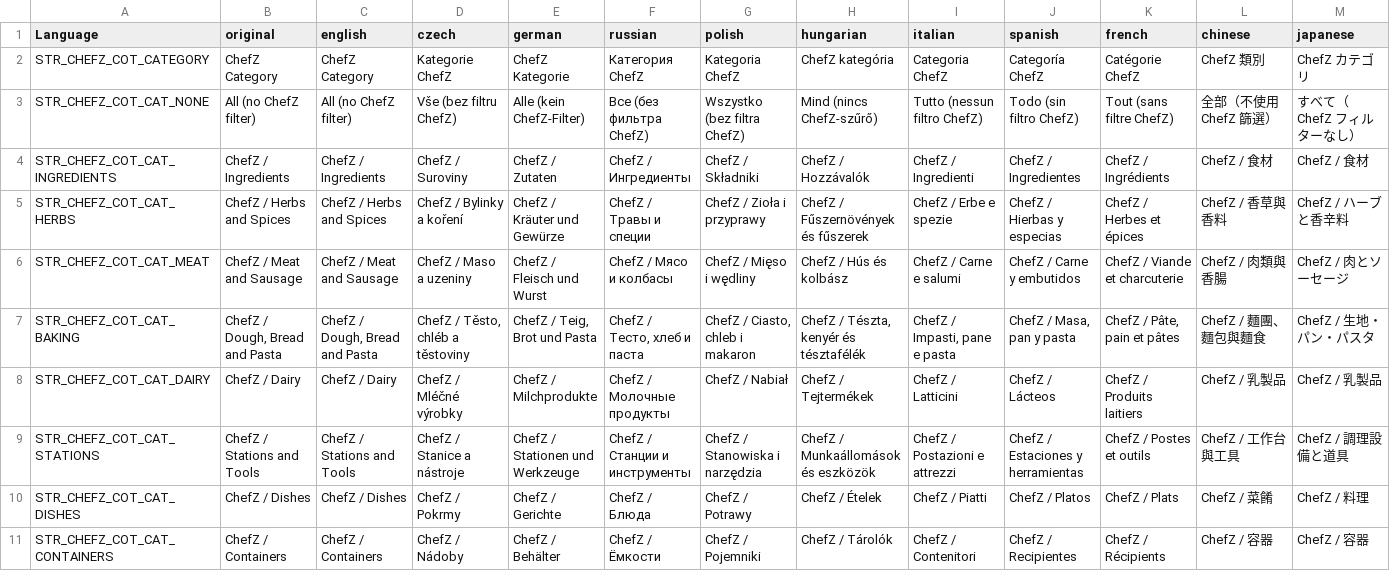
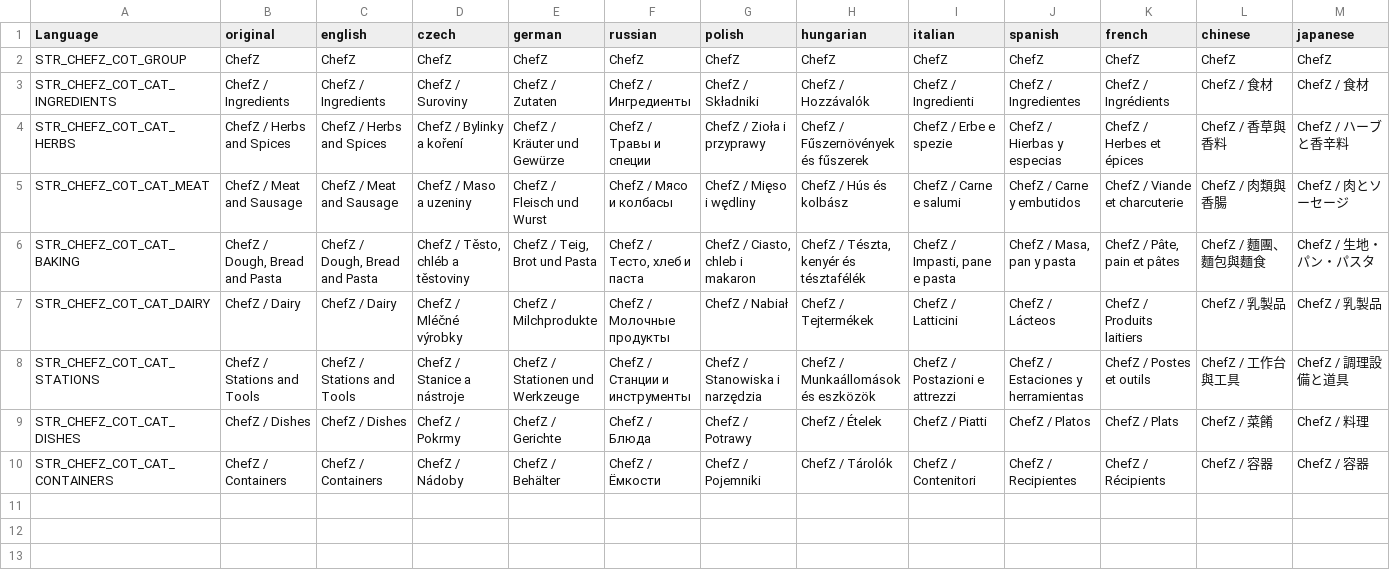
Before and after one commit to Psyern/Psyerns_ChefZ, a CSV file: ChefZ_COT_Comp/stringtable.csv, drawn as a sheet; only a part is shown; removed rows and columns are numbered as before the commit, all else as after; rows hold the shown columns only; the diff names each change by its address in the sheet, - before the commit and + after, or states it on an @@ line.

```diff
--- a/ChefZ_COT_Comp/stringtable.csv
+++ b/ChefZ_COT_Comp/stringtable.csv
-row 2: STR_CHEFZ_COT_CATEGORY | ChefZ Category | ChefZ Category | Kategorie ChefZ | ChefZ Kategorie | Категория ChefZ | Kategoria ChefZ | ChefZ kategória | Categoria ChefZ | Categoría ChefZ | Catégorie ChefZ | ChefZ 類別 | ChefZ カテゴリ
-row 3: STR_CHEFZ_COT_CAT_NONE | All (no ChefZ filter) | All (no ChefZ filter) | Vše (bez filtru ChefZ) | Alle (kein ChefZ-Filter) | Все (без фильтра ChefZ) | Wszystko (bez filtra ChefZ) | Mind (nincs ChefZ-szűrő) | Tutto (nessun filtro ChefZ) | Todo (sin filtro ChefZ) | Tout (sans filtre ChefZ) | 全部（不使用 ChefZ 篩選） | すべて（ChefZ フィルターなし）
+row 2: STR_CHEFZ_COT_GROUP | ChefZ | ChefZ | ChefZ | ChefZ | ChefZ | ChefZ | ChefZ | ChefZ | ChefZ | ChefZ | ChefZ | ChefZ
```
Also changed, not shown: 39 other files.
